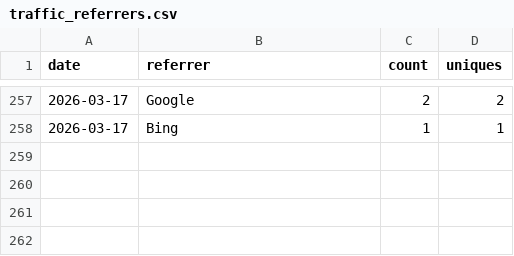
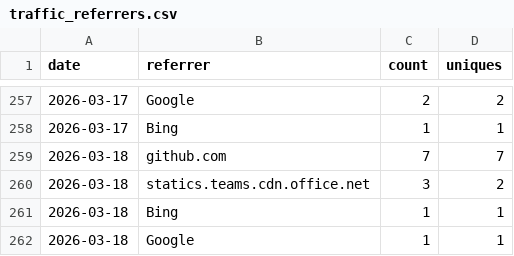
Before and after one commit to nasuni-labs/local-nasuni-management-mcp-server, a CSV file: data/traffic_referrers.csv, drawn as a sheet; only a part is shown, gaps mark what is left out.

```diff
--- a/data/traffic_referrers.csv
+++ b/data/traffic_referrers.csv
@@ -258 +258,5 @@ date,referrer,count,uniques
 2026-03-17,Bing,1,1
+2026-03-18,github.com,7,7
+2026-03-18,statics.teams.cdn.office.net,3,2
+2026-03-18,Bing,1,1
+2026-03-18,Google,1,1
```
Also changed, not shown: data/traffic_clones.csv, data/traffic_paths.csv, 1 other file.
